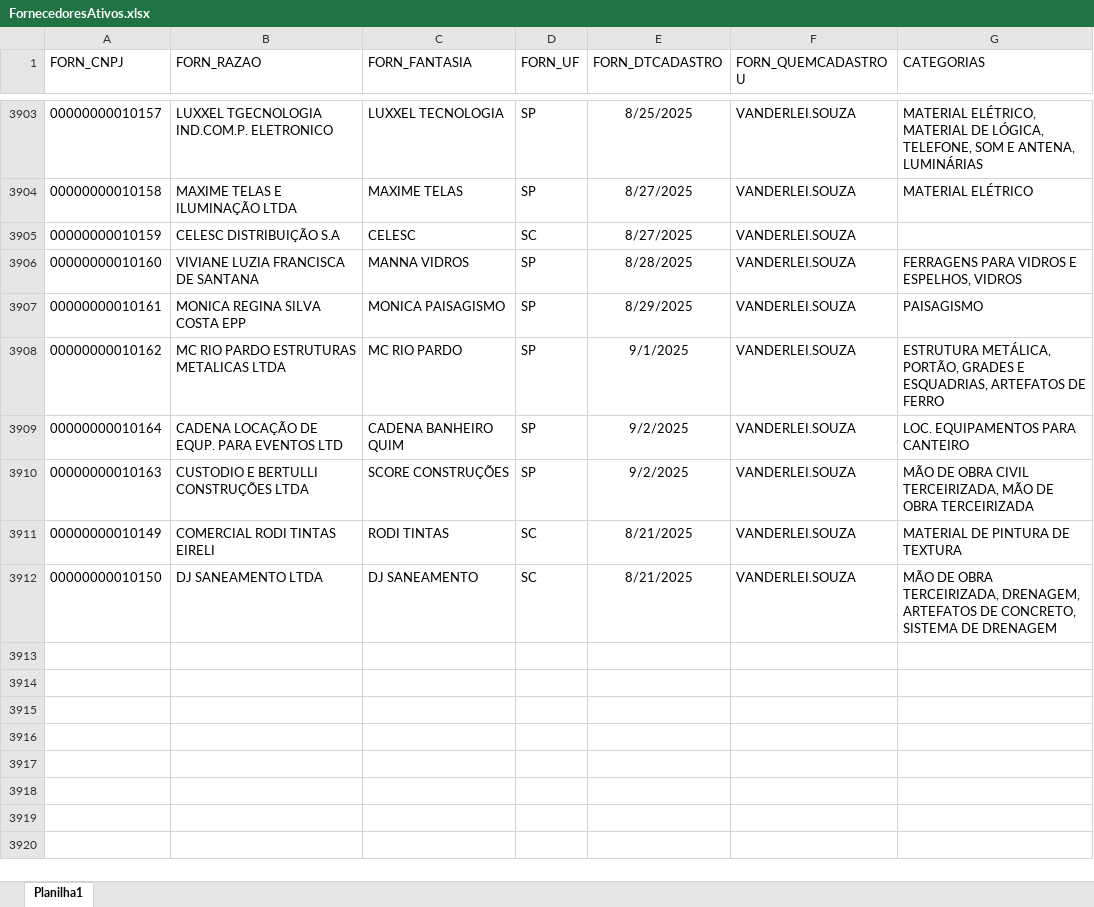
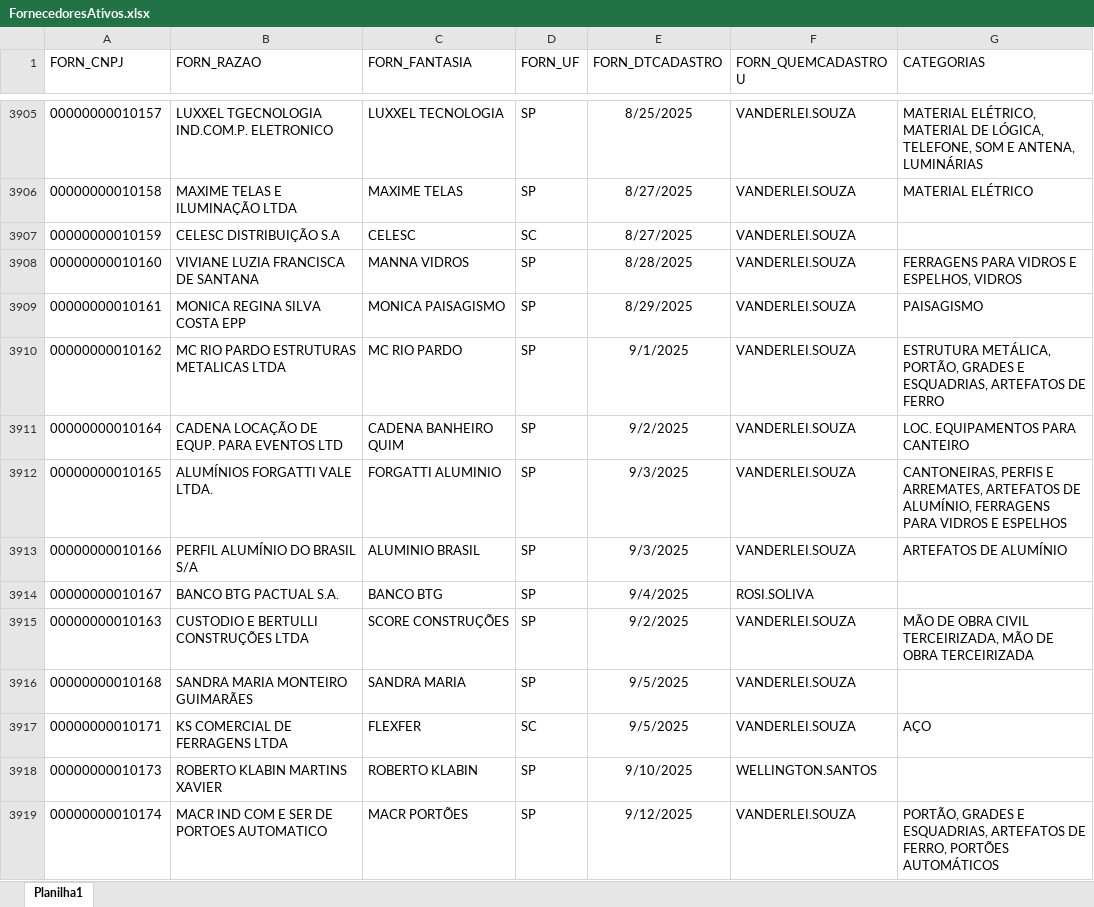
Before and after one commit to Mgiglio98/Indicadores_Suprimentos, an Excel workbook: FornecedoresAtivos.xlsx, sheet Planilha1, drawn as a sheet; only a part is shown, gaps mark what is left out; the shorter side is filled out with more unchanged rows; values as stored, in another font and other column widths than the file's, no borders; the diff covers the shown part only; the diff names each change by its address in the sheet, - before the commit and + after, or states it on an @@ line.

```diff
--- a/FornecedoresAtivos.xlsx (sheet Planilha1)
+++ b/FornecedoresAtivos.xlsx (sheet Planilha1)
+row 3912: 00000000010165 | ALUMÍNIOS FORGATTI VALE LTDA. | FORGATTI ALUMINIO | SP | 9/3/2025 | VANDERLEI.SOUZA | CANTONEIRAS, PERFIS E ARREMATES, ARTEFATOS DE ALUMÍNIO, FERRAGENS PARA VIDROS E ESPELHOS
+row 3913: 00000000010166 | PERFIL ALUMÍNIO DO BRASIL S/A | ALUMINIO BRASIL | SP | 9/3/2025 | VANDERLEI.SOUZA | ARTEFATOS DE ALUMÍNIO
+row 3914: 00000000010167 | BANCO BTG PACTUAL S.A. | BANCO BTG | SP | 9/4/2025 | ROSI.SOLIVA
+row 3916: 00000000010168 | SANDRA MARIA MONTEIRO GUIMARÃES | SANDRA MARIA | SP | 9/5/2025 | VANDERLEI.SOUZA
+row 3917: 00000000010171 | KS COMERCIAL DE FERRAGENS LTDA | FLEXFER | SC | 9/5/2025 | VANDERLEI.SOUZA | AÇO
+row 3918: 00000000010173 | ROBERTO KLABIN MARTINS XAVIER | ROBERTO KLABIN | SP | 9/10/2025 | WELLINGTON.SANTOS
+row 3919: 00000000010174 | MACR IND COM E SER DE PORTOES AUTOMATICO | MACR PORTÕES | SP | 9/12/2025 | VANDERLEI.SOUZA | PORTÃO, GRADES E ESQUADRIAS, ARTEFATOS DE FERRO, PORTÕES AUTOMÁTICOS
```
Also changed, not shown: 8 added rows and 5 edited cells elsewhere in this sheet, Empreendimentos.xlsx, 1 other file.
